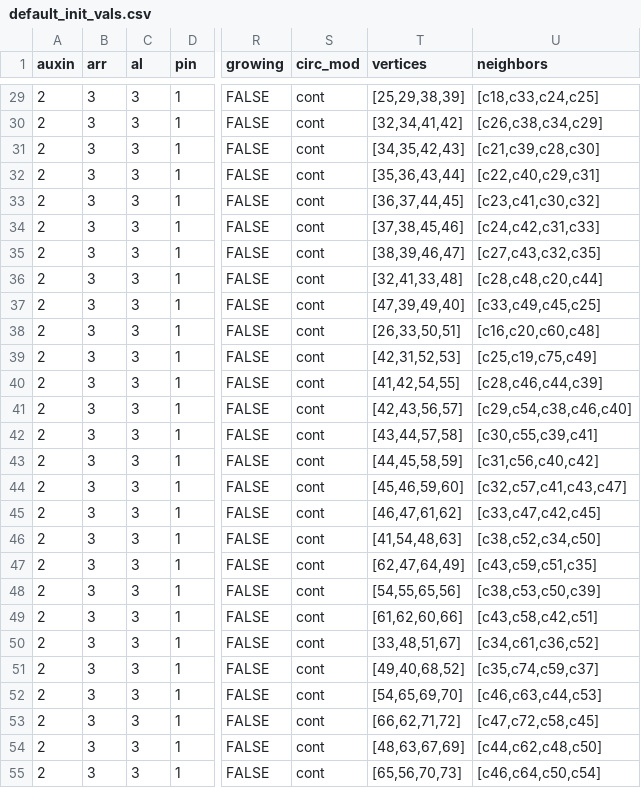
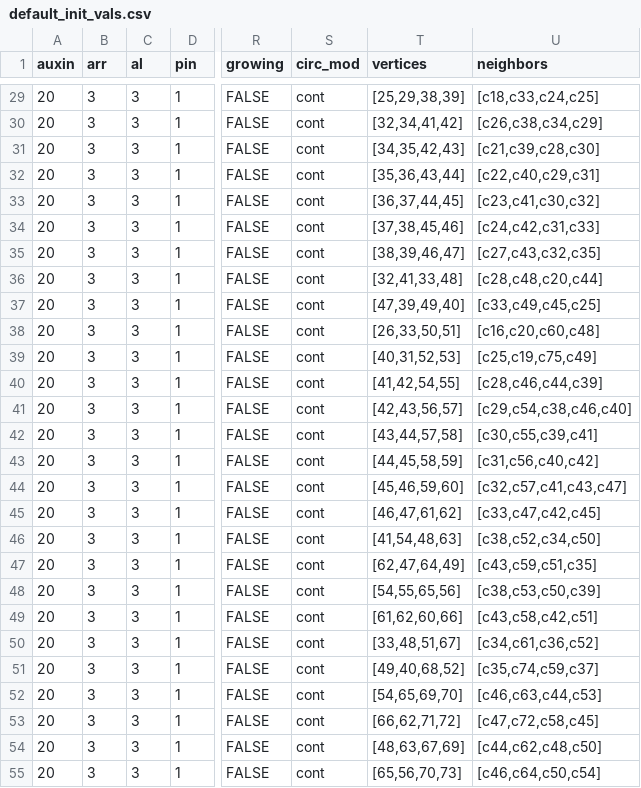
Before and after one commit to Jannetty/ARORA, a CSV file: src/plantem/sim/input/default_init_vals.csv, drawn as a sheet; only a part is shown, gaps mark what is left out; the diff covers the shown part only; the diff names each change by its address in the sheet, - before the commit and + after, or states it on an @@ line.

```diff
--- a/src/plantem/sim/input/default_init_vals.csv
+++ b/src/plantem/sim/input/default_init_vals.csv
-A29:A55 (auxin): 2
+A29:A55 (auxin): 20
-T39 (vertices): [42,31,52,53]
+T39 (vertices): [40,31,52,53]
```
Also changed, not shown: 37 edited cells elsewhere in this file, 2 other files.
